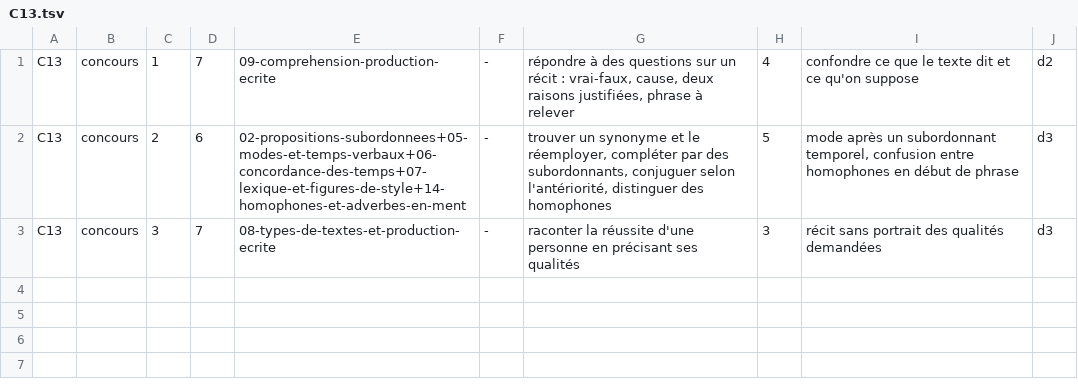
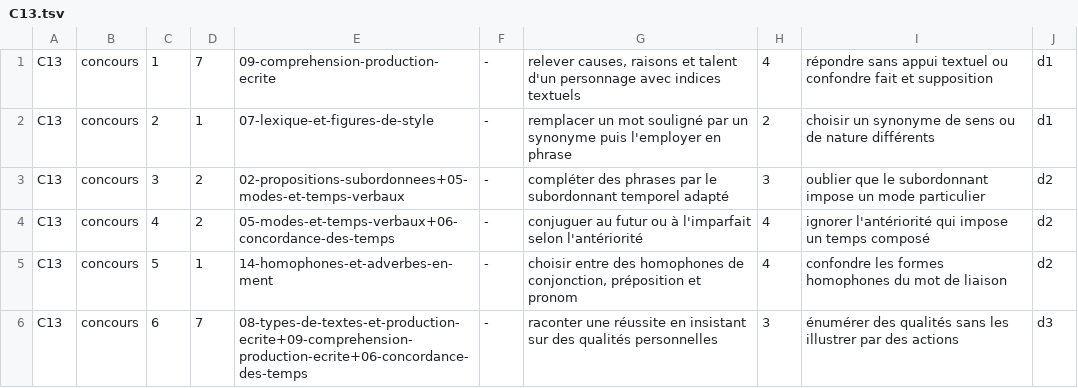
Before and after one commit to MBeji/yahia-quest-content, a TSV file: FableEtudes/36-gisement-examens-devoirs/en-cours/lecture-9eme/francais/lines/C13.tsv, drawn as a sheet.

```diff
--- a/FableEtudes/36-gisement-examens-devoirs/en-cours/lecture-9eme/francais/lines/C13.tsv
+++ b/FableEtudes/36-gisement-examens-devoirs/en-cours/lecture-9eme/francais/lines/C13.tsv
@@ -1,3 +1,6 @@
-C13	concours	1	7	09-comprehension-production-ecrite	-	répondre à des questions sur un récit : vrai-faux, cause, deux raisons justifiées, phrase à relever	4	confondre ce que le texte dit et ce qu'on suppose	d2
-C13	concours	2	6	02-propositions-subordonnees+05-modes-et-temps-verbaux+06-concordance-des-temps+07-lexique-et-figures-de-style+14-homophones-et-adverbes-en-ment	-	trouver un synonyme et le réemployer, compléter par des subordonnants, conjuguer selon l'antériorité, distinguer des homophones	5	mode après un subordonnant temporel, confusion entre homophones en début de phrase	d3
-C13	concours	3	7	08-types-de-textes-et-production-ecrite	-	raconter la réussite d'une personne en précisant ses qualités	3	récit sans portrait des qualités demandées	d3
+C13	concours	1	7	09-comprehension-production-ecrite	-	relever causes, raisons et talent d'un personnage avec indices textuels	4	répondre sans appui textuel ou confondre fait et supposition	d1
+C13	concours	2	1	07-lexique-et-figures-de-style	-	remplacer un mot souligné par un synonyme puis l'employer en phrase	2	choisir un synonyme de sens ou de nature différents	d1
+C13	concours	3	2	02-propositions-subordonnees+05-modes-et-temps-verbaux	-	compléter des phrases par le subordonnant temporel adapté	3	oublier que le subordonnant impose un mode particulier	d2
+C13	concours	4	2	05-modes-et-temps-verbaux+06-concordance-des-temps	-	conjuguer au futur ou à l'imparfait selon l'antériorité	4	ignorer l'antériorité qui impose un temps composé	d2
+C13	concours	5	1	14-homophones-et-adverbes-en-ment	-	choisir entre des homophones de conjonction, préposition et pronom	4	confondre les formes homophones du mot de liaison	d2
+C13	concours	6	7	08-types-de-textes-et-production-ecrite+09-comprehension-production-ecrite+06-concordance-des-temps	-	raconter une réussite en insistant sur des qualités personnelles	3	énumérer des qualités sans les illustrer par des actions	d3
```
Also changed, not shown: FableEtudes/36-gisement-examens-devoirs/en-cours/lecture-9eme/francais/lines/C14.tsv, FableEtudes/36-gisement-examens-devoirs/en-cours/lecture-9eme/francais/lines/C15.tsv, 11 other files.
